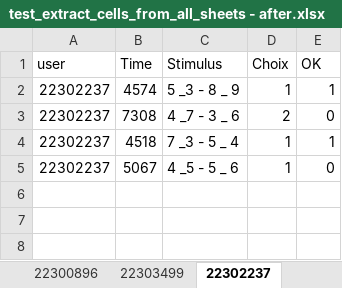
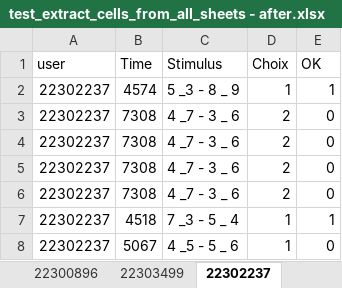
Before and after one commit to tonyfevrier/xlspython, an Excel workbook: fichiers_xls/test_extract_cells_from_all_sheets - after.xlsx, sheet 22302237, drawn as a sheet; values as stored, in another font and other column widths than the file's, no borders; conditional formats not drawn; the diff names each change by its address in the sheet, - before the commit and + after, or states it on an @@ line.

```diff
--- a/fichiers_xls/test_extract_cells_from_all_sheets - after.xlsx (sheet 22302237)
+++ b/fichiers_xls/test_extract_cells_from_all_sheets - after.xlsx (sheet 22302237)
+row 4: 22302237 | 7308 | 4 _7 - 3 _ 6 | 2 | 0
+row 5: 22302237 | 7308 | 4 _7 - 3 _ 6 | 2 | 0
+row 6: 22302237 | 7308 | 4 _7 - 3 _ 6 | 2 | 0
```
Also changed, not shown: sheet 22303499, sheet gathered_data, fichiers_xls/test_colgetpartofstr.xlsx, fichiers_xls/test_column_set_answer.xlsx, 17 other files.
